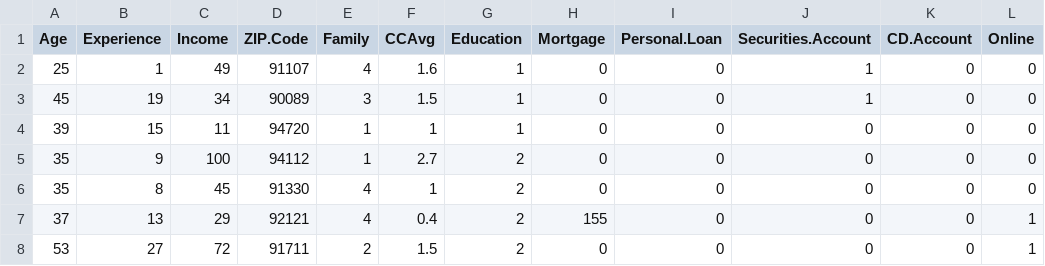
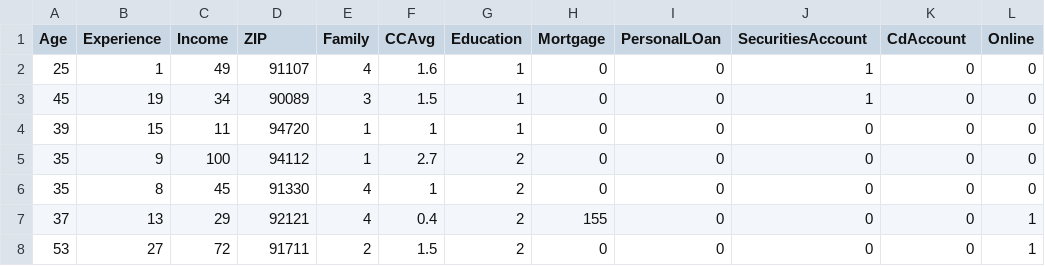
Before and after one commit to ticomarques/MVP3_backend, a CSV file: dataset/bankloan2.csv, drawn as a sheet; only a part is shown; the diff names each change by its address in the sheet, - before the commit and + after, or states it on an @@ line.

Commit message:
adding normalized headers

```diff
--- a/dataset/bankloan2.csv
+++ b/dataset/bankloan2.csv
-D1: ZIP.Code
+D1: ZIP
-I1: Personal.Loan
+I1: PersonalLOan
-J1: Securities.Account
+J1: SecuritiesAccount
-K1: CD.Account
+K1: CdAccount
```
